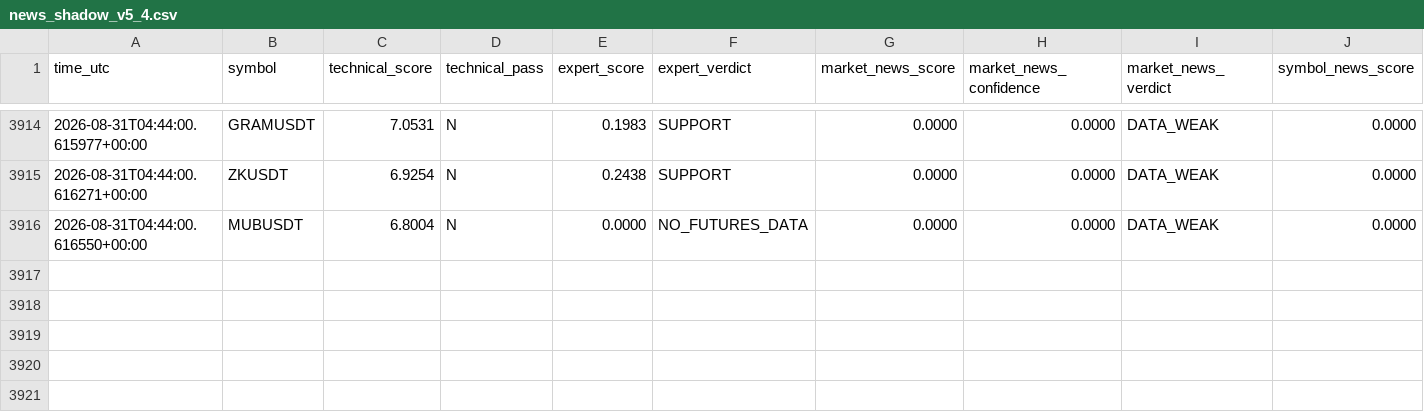
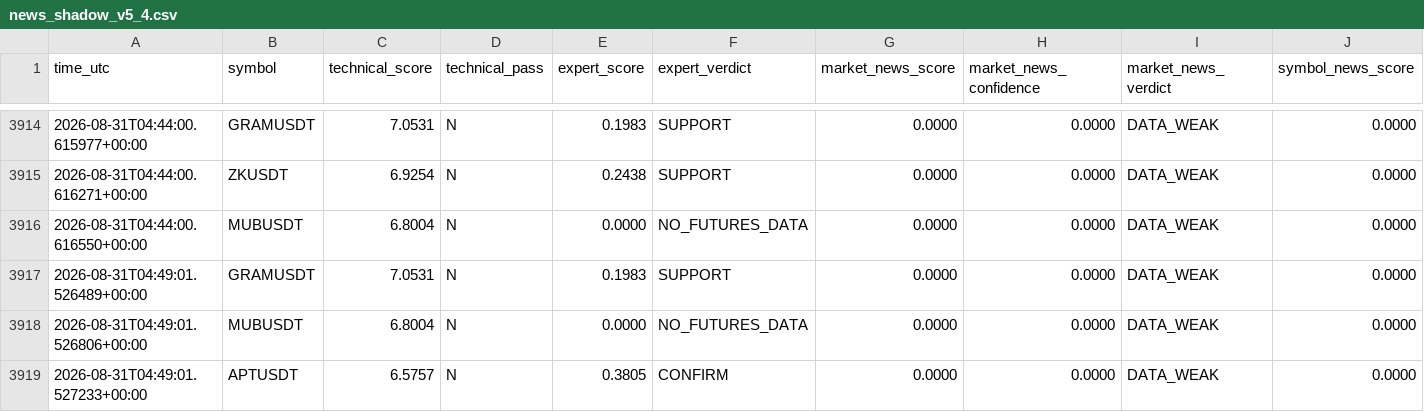
Before and after one commit to mrmatinbolandnazar-web/crypto-paper-bot, a CSV file: vps_reports/news_shadow_v5_4.csv, drawn as a sheet; only a part is shown, gaps mark what is left out; rows hold the shown columns only; the diff names each change by its address in the sheet, - before the commit and + after, or states it on an @@ line.

```diff
--- a/vps_reports/news_shadow_v5_4.csv
+++ b/vps_reports/news_shadow_v5_4.csv
+row 3917: 2026-08-31T04:49:01.526489+00:00 | GRAMUSDT | 7.0531 | N | 0.1983 | SUPPORT | 0.0000 | 0.0000 | DATA_WEAK | 0.0000
+row 3918: 2026-08-31T04:49:01.526806+00:00 | MUBUSDT | 6.8004 | N | 0.0000 | NO_FUTURES_DATA | 0.0000 | 0.0000 | DATA_WEAK | 0.0000
+row 3919: 2026-08-31T04:49:01.527233+00:00 | APTUSDT | 6.5757 | N | 0.3805 | CONFIRM | 0.0000 | 0.0000 | DATA_WEAK | 0.0000
```
Also changed, not shown: vps_reports/crowd_psychology_v5_5.csv, 10 other files.
